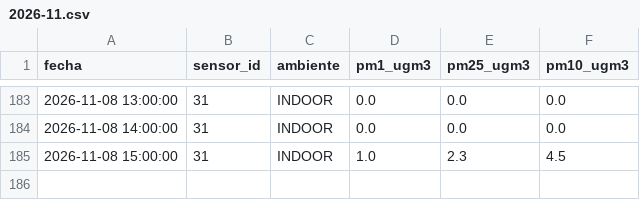
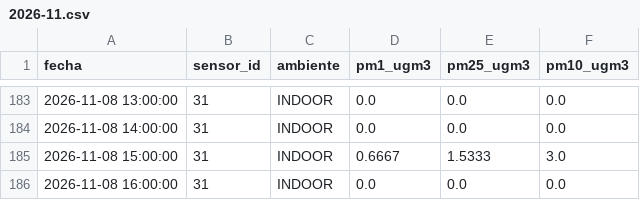
Before and after one commit to cmasudd/aireAysen, a CSV file: data/sensor-31/2026-11.csv, drawn as a sheet; only a part is shown, gaps mark what is left out.

```diff
--- a/data/sensor-31/2026-11.csv
+++ b/data/sensor-31/2026-11.csv
@@ -184,2 +184,3 @@ fecha,sensor_id,ambiente,pm1_ugm3,pm25_ugm3,pm10_ugm3
 2026-11-08 14:00:00,31,INDOOR,0.0,0.0,0.0
-2026-11-08 15:00:00,31,INDOOR,1.0,2.3,4.5
+2026-11-08 15:00:00,31,INDOOR,0.6667,1.5333,3.0
+2026-11-08 16:00:00,31,INDOOR,0.0,0.0,0.0
```
Also changed, not shown: data/latest.csv, data/sensor-32/2026-11.csv, 2 other files.
